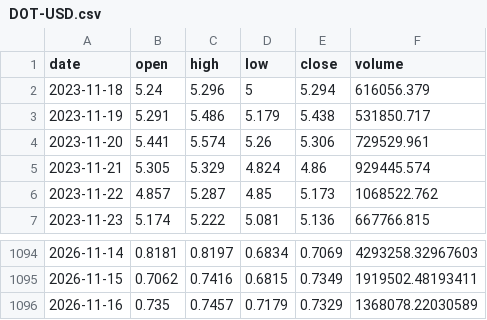
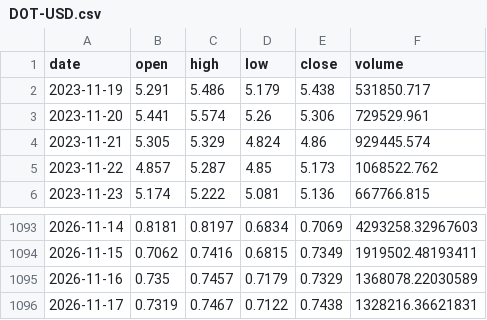
Before and after one commit to kirkwarren/CI_Test, a CSV file: data/DOT-USD.csv, drawn as a sheet; only a part is shown, gaps mark what is left out; removed rows and columns are numbered as before the commit, all else as after; the diff names each change by its address in the sheet, - before the commit and + after, or states it on an @@ line.

```diff
--- a/data/DOT-USD.csv
+++ b/data/DOT-USD.csv
-row 2: 2023-11-18 | 5.24 | 5.296 | 5 | 5.294 | 616056.379
+row 1096: 2026-11-17 | 0.7319 | 0.7467 | 0.7122 | 0.7438 | 1328216.36621831
```
Also changed, not shown: data/ADA-USD.csv, data/LINK-USD.csv, 42 other files.
